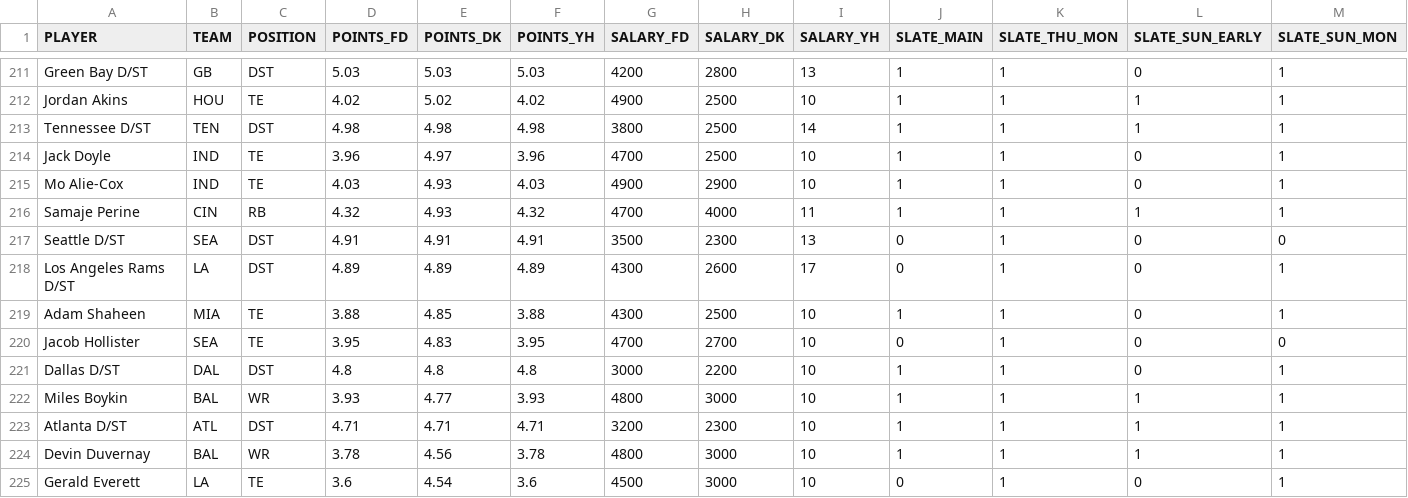
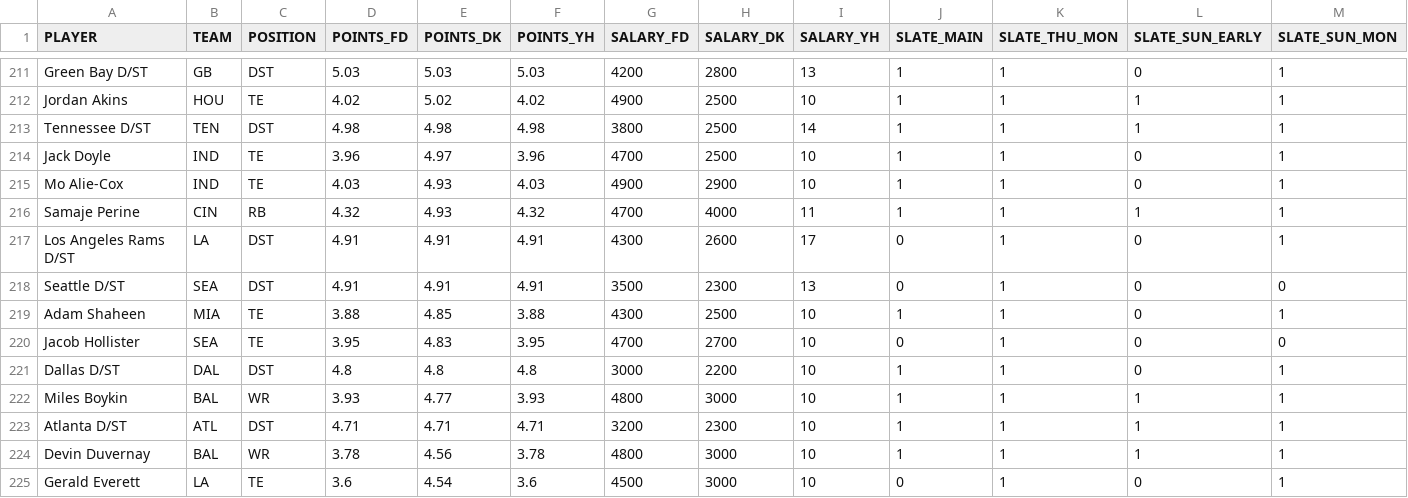
Before and after one commit to tomasokal/dfs, a CSV file: Output/salaries_projections_slate_thu_mon.csv, drawn as a sheet; only a part is shown, gaps mark what is left out; removed rows and columns are numbered as before the commit, all else as after; rows hold the shown columns only; the diff names each change by its address in the sheet, - before the commit and + after, or states it on an @@ line.

```diff
--- a/Output/salaries_projections_slate_thu_mon.csv
+++ b/Output/salaries_projections_slate_thu_mon.csv
+row 217: Los Angeles Rams D/ST | LA | DST | 4.91 | 4.91 | 4.91 | 4300 | 2600 | 17 | 0 | 1 | 0 | 1
-row 218: Los Angeles Rams D/ST | LA | DST | 4.89 | 4.89 | 4.89 | 4300 | 2600 | 17 | 0 | 1 | 0 | 1
```
Also changed, not shown: Output/salaries_projections_scraped_script.csv, Output/salaries_projections_slate_sun_mon.csv, 1 other file.
